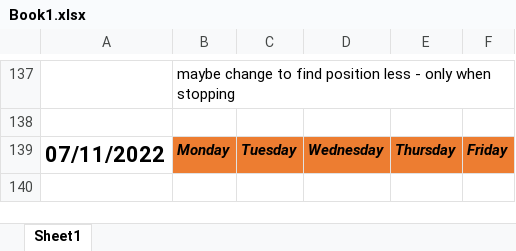
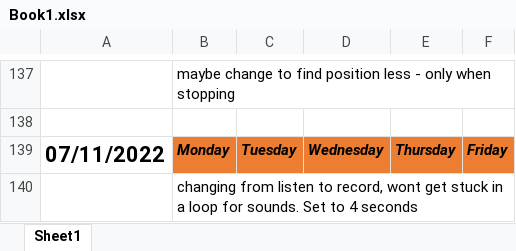
Before and after one commit to DaisyAdelaide/gitcobot, an Excel workbook: version1.0/Docs/Book1.xlsx, sheet Sheet1, drawn as a sheet; only a part is shown, gaps mark what is left out; values as stored, in another font and other column widths than the file's, no borders; charts and pictures not drawn; the diff names each change by its address in the sheet, - before the commit and + after, or states it on an @@ line.

```diff
--- a/version1.0/Docs/Book1.xlsx (sheet Sheet1)
+++ b/version1.0/Docs/Book1.xlsx (sheet Sheet1)
+row 140:  | changing from listen to record, wont get stuck in a loop for sounds. Set to 4 seconds
```
Also changed, not shown: 2 other files.
